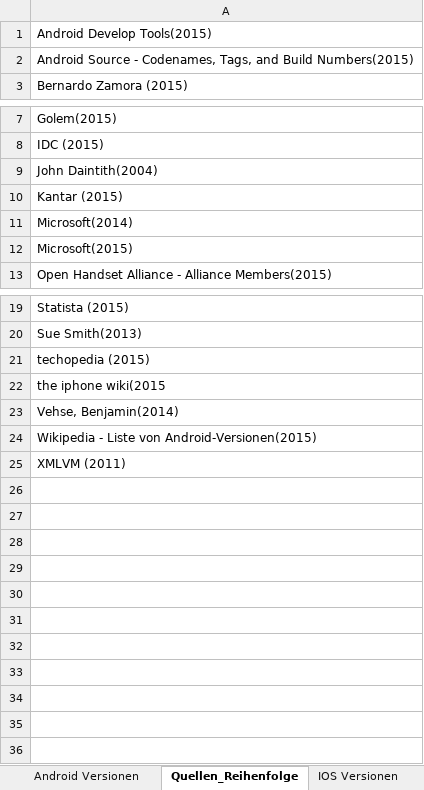
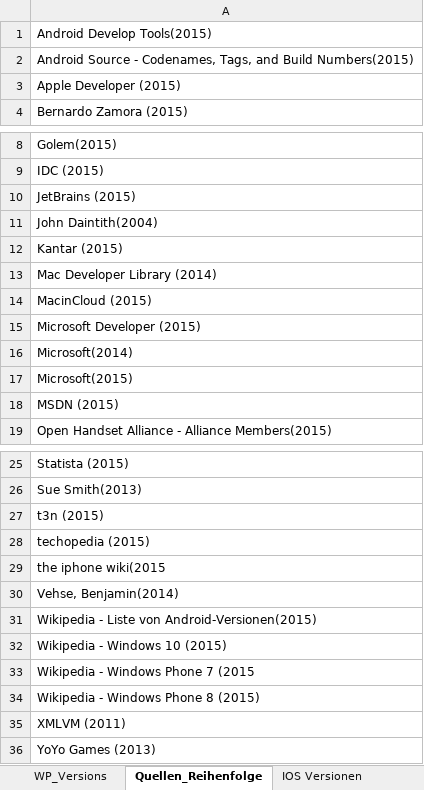
Before and after one commit to SebastianBone/Bachelorarbeit_Repo, an Excel workbook: Quellen und Vorlagen/Excell-Sheets/Tabellen.xlsx, sheet Quellen_Reihenfolge, drawn as a sheet; only a part is shown, gaps mark what is left out; values as stored, in another font and other column widths than the file's, no borders; the diff names each change by its address in the sheet, - before the commit and + after, or states it on an @@ line.

```diff
--- a/Quellen und Vorlagen/Excell-Sheets/Tabellen.xlsx (sheet Quellen_Reihenfolge)
+++ b/Quellen und Vorlagen/Excell-Sheets/Tabellen.xlsx (sheet Quellen_Reihenfolge)
+sheet tab: WP_Versions
+row 3: Apple Developer (2015)
+row 10: JetBrains (2015)
+row 13: Mac Developer Library (2014)
+row 14: MacinCloud (2015)
+row 15: Microsoft Developer (2015)
+row 18: MSDN (2015)
+row 27: t3n (2015)
+row 32: Wikipedia - Windows 10 (2015)
+row 33: Wikipedia - Windows Phone 7 (2015
+row 34: Wikipedia - Windows Phone 8 (2015)
+row 36: YoYo Games (2013)
```
Also changed, not shown: 4 other files.
